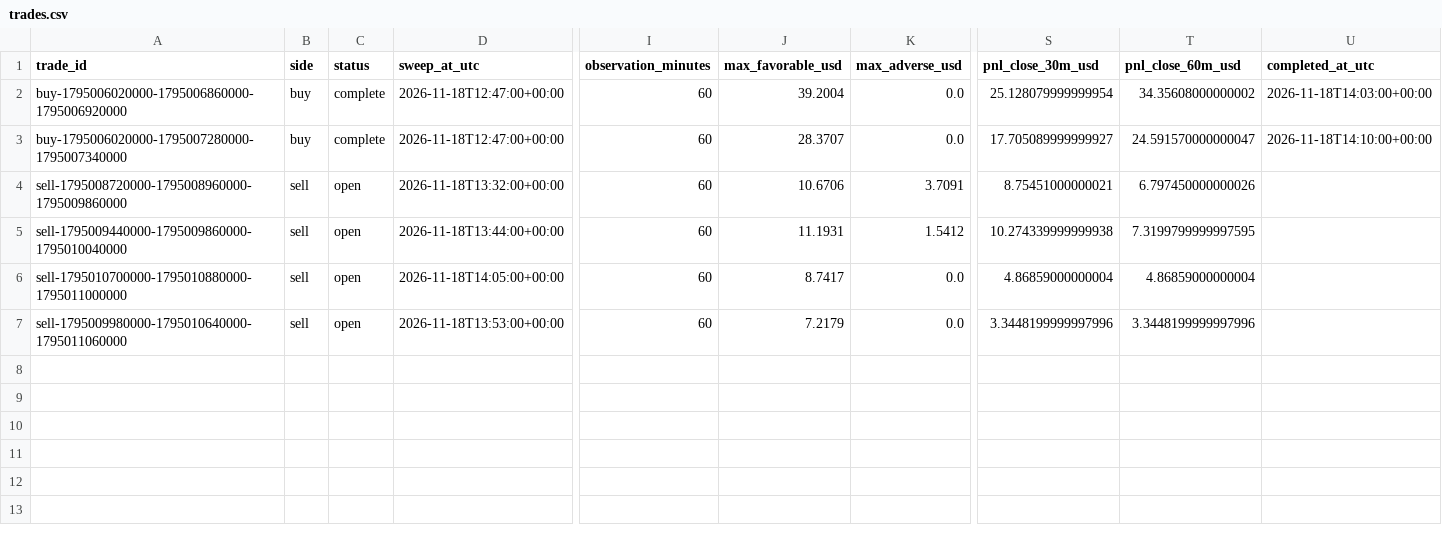
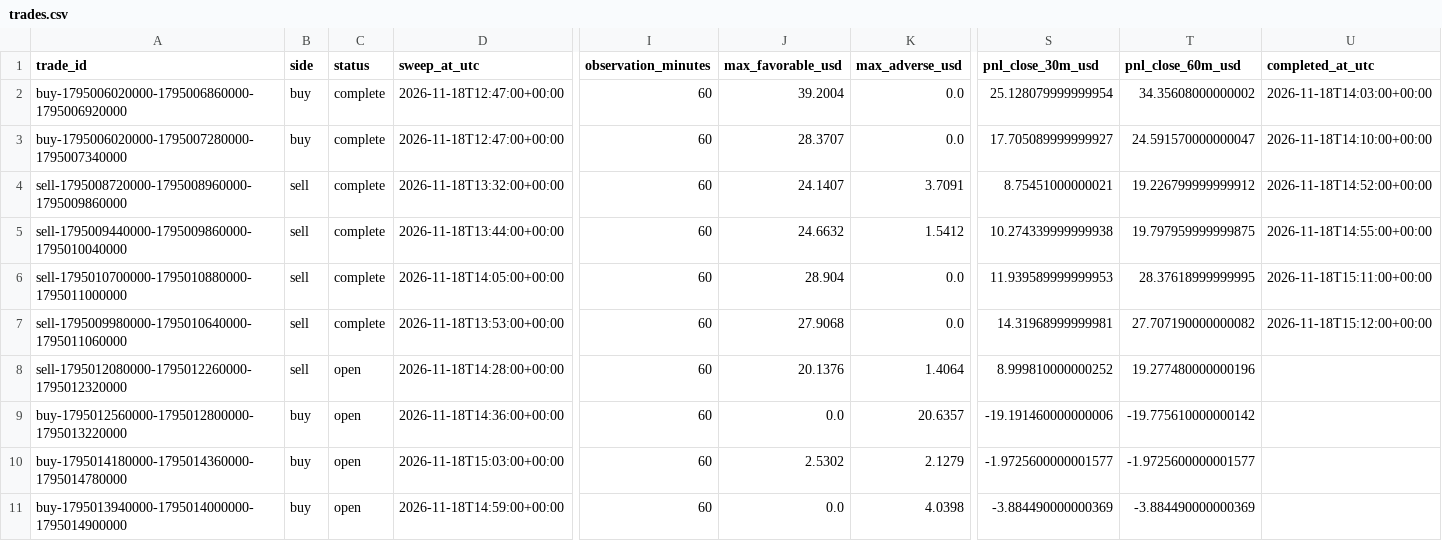
Before and after one commit to salehrbo1-cell/Alert-bot, a CSV file: research/sonic_paper/trades.csv, drawn as a sheet; only a part is shown, gaps mark what is left out; rows hold the shown columns only; the diff names each change by its address in the sheet, - before the commit and + after, or states it on an @@ line.

Commit message:
Update Sonic paper state

```diff
--- a/research/sonic_paper/trades.csv
+++ b/research/sonic_paper/trades.csv
-C4:C7 (status): open
+C4:C7 (status): complete
-J4 (max_favorable_usd): 10.6706
+J4 (max_favorable_usd): 24.1407
-T4 (pnl_close_60m_usd): 6.797450000000026
+T4 (pnl_close_60m_usd): 19.226799999999912
-U4 (completed_at_utc): (empty)
+U4 (completed_at_utc): 2026-11-18T14:52:00+00:00
-J5 (max_favorable_usd): 11.1931
+J5 (max_favorable_usd): 24.6632
-T5 (pnl_close_60m_usd): 7.3199799999997595
+T5 (pnl_close_60m_usd): 19.797959999999875
-U5 (completed_at_utc): (empty)
+U5 (completed_at_utc): 2026-11-18T14:55:00+00:00
-J6 (max_favorable_usd): 8.7417
+J6 (max_favorable_usd): 28.904
-S6 (pnl_close_30m_usd): 4.86859000000004
+S6 (pnl_close_30m_usd): 11.939589999999953
-T6 (pnl_close_60m_usd): 4.86859000000004
+T6 (pnl_close_60m_usd): 28.37618999999995
-U6 (completed_at_utc): (empty)
+U6 (completed_at_utc): 2026-11-18T15:11:00+00:00
-J7 (max_favorable_usd): 7.2179
+J7 (max_favorable_usd): 27.9068
-S7 (pnl_close_30m_usd): 3.3448199999997996
+S7 (pnl_close_30m_usd): 14.31968999999981
-T7 (pnl_close_60m_usd): 3.3448199999997996
+T7 (pnl_close_60m_usd): 27.707190000000082
-U7 (completed_at_utc): (empty)
+U7 (completed_at_utc): 2026-11-18T15:12:00+00:00
+row 8: sell-1795012080000-1795012260000-1795012320000 | sell | open | 2026-11-18T14:28:00+00:00 | 60 | 20.1376 | 1.4064 | 8.999810000000252 | 19.277480000000196
+row 9: buy-1795012560000-1795012800000-1795013220000 | buy | open | 2026-11-18T14:36:00+00:00 | 60 | 0.0 | 20.6357 | -19.191460000000006 | -19.775610000000142
+row 10: buy-1795014180000-1795014360000-1795014780000 | buy | open | 2026-11-18T15:03:00+00:00 | 60 | 2.5302 | 2.1279 | -1.9725600000001577 | -1.9725600000001577
+row 11: buy-1795013940000-1795014000000-1795014900000 | buy | open | 2026-11-18T14:59:00+00:00 | 60 | 0.0 | 4.0398 | -3.884490000000369 | -3.884490000000369
```
Also changed, not shown: 2 other files.
